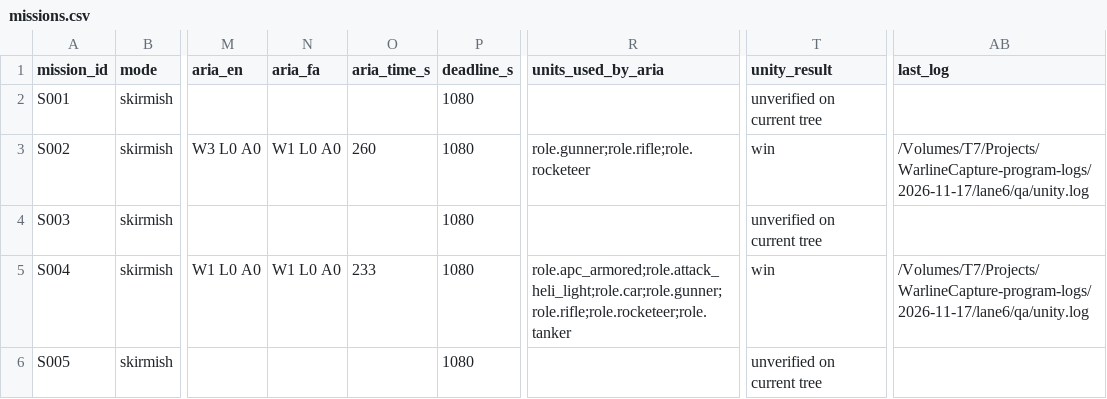
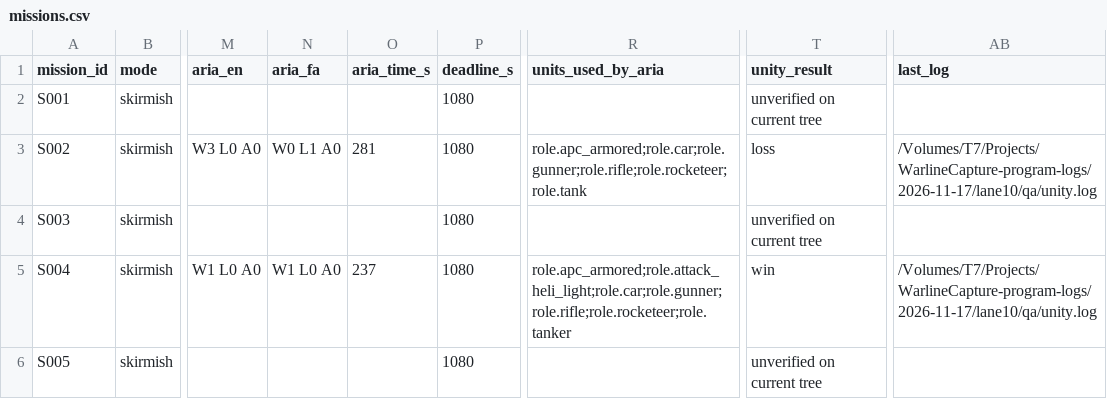
Before and after one commit to farhad2na2/WarlineCapture, a CSV file: Design/Orchestration/missions.csv, drawn as a sheet; only a part is shown, gaps mark what is left out; the diff covers the shown part only; the diff names each change by its address in the sheet, - before the commit and + after, or states it on an @@ line.

```diff
--- a/Design/Orchestration/missions.csv
+++ b/Design/Orchestration/missions.csv
-N3 (aria_fa): W1 L0 A0
+N3 (aria_fa): W0 L1 A0
-O3 (aria_time_s): 260
+O3 (aria_time_s): 281
-R3 (units_used_by_aria): role.gunner;role.rifle;role.rocketeer
+R3 (units_used_by_aria): role.apc_armored;role.car;role.gunner;role.rifle;role.rocketeer;role.tank
-T3 (unity_result): win
+T3 (unity_result): loss
-AB3 (last_log): /Volumes/T7/Projects/WarlineCapture-program-logs/2026-11-17/lane6/qa/unity.log
+AB3 (last_log): /Volumes/T7/Projects/WarlineCapture-program-logs/2026-11-17/lane10/qa/unity.log
-O5 (aria_time_s): 233
+O5 (aria_time_s): 237
-AB5 (last_log): /Volumes/T7/Projects/WarlineCapture-program-logs/2026-11-17/lane6/qa/unity.log
+AB5 (last_log): /Volumes/T7/Projects/WarlineCapture-program-logs/2026-11-17/lane10/qa/unity.log
```
Also changed, not shown: 13 edited cells elsewhere in this file, 1 other file.
